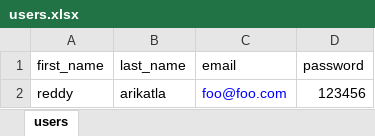
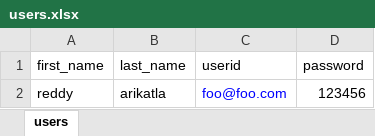
Before and after one commit to addyevdox/video_training_video, an Excel workbook: consultant/resources/excel-templates/users.xlsx, sheet users, drawn as a sheet; values as stored, in another font and other column widths than the file's, no borders; the diff names each change by its address in the sheet, - before the commit and + after, or states it on an @@ line.

Commit message:
fixing error of uploading video and user(2019-12-08)

```diff
--- a/consultant/resources/excel-templates/users.xlsx (sheet users)
+++ b/consultant/resources/excel-templates/users.xlsx (sheet users)
-C1: email
+C1: userid
```
Also changed, not shown: 10 other files.
